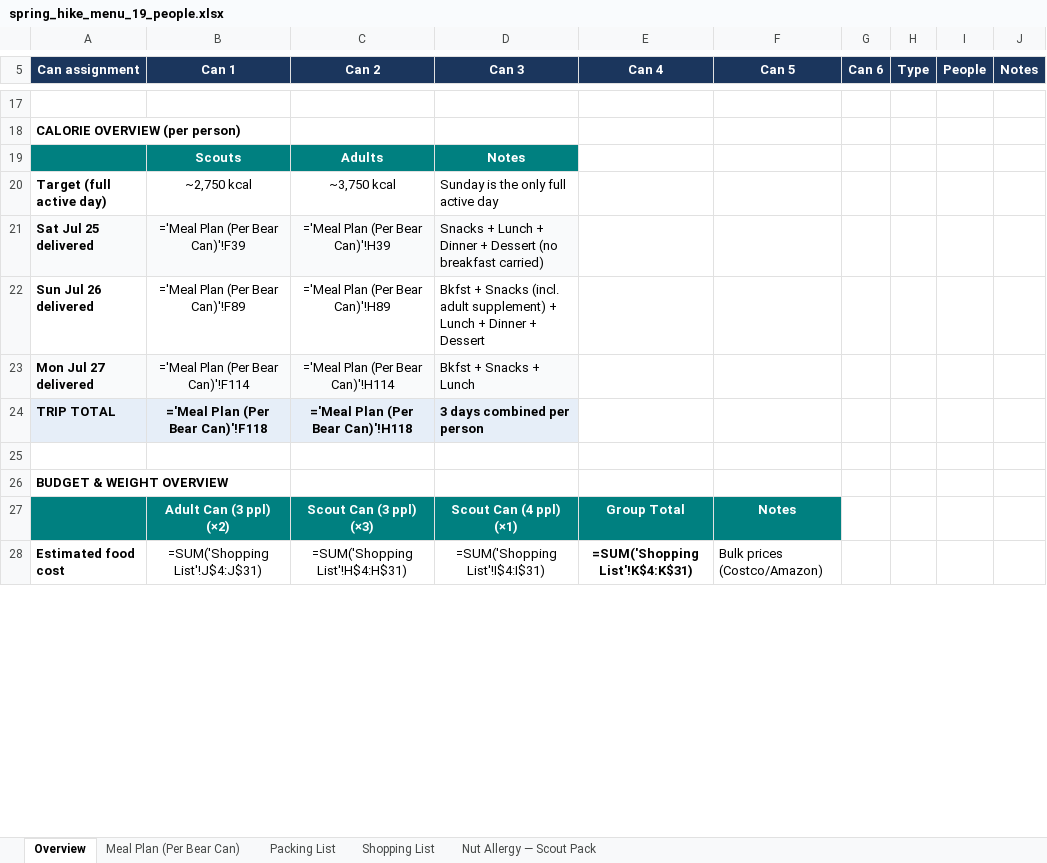
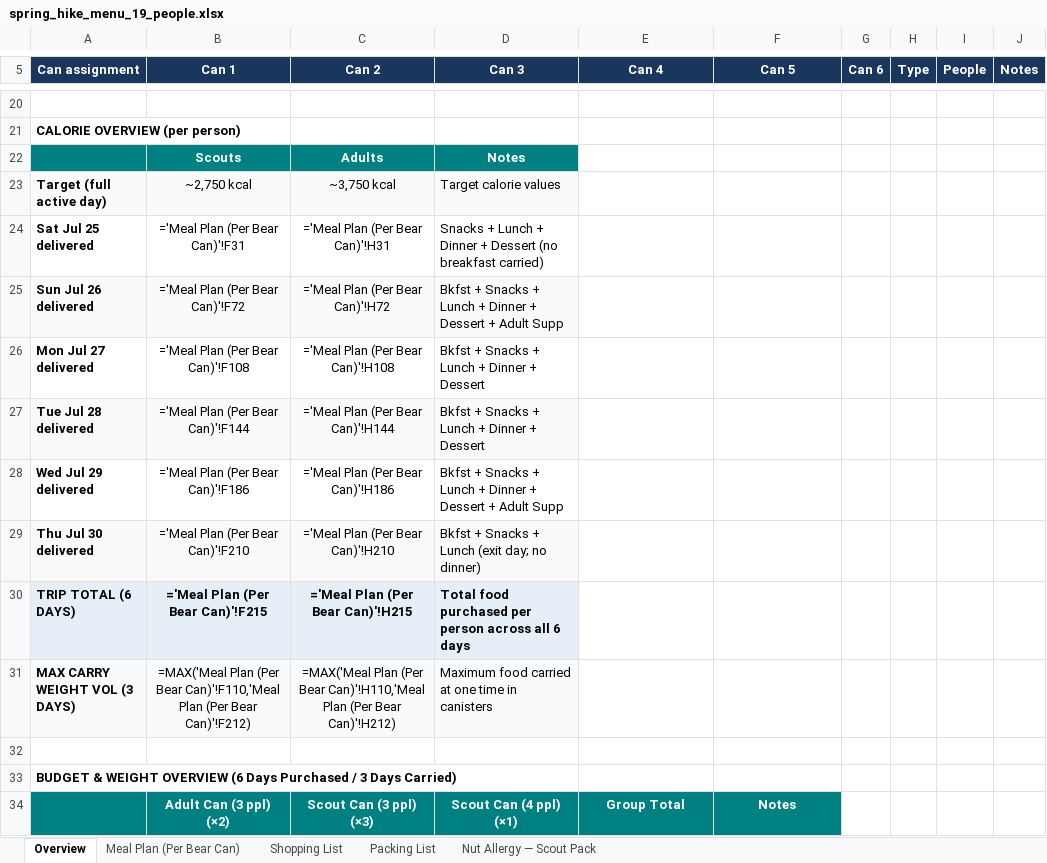
Before and after one commit to ryeruva/BigSam_Meal_Prep, an Excel workbook: spring_hike_menu_19_people.xlsx, sheet Overview, drawn as a sheet; only a part is shown, gaps mark what is left out; values as stored, in another font and other column widths than the file's, no borders; formulas without a stored value are shown as written; removed rows and columns are numbered as before the commit, all else as after; the diff covers the shown part only; the diff names each change by its address in the sheet, - before the commit and + after, or states it on an @@ line.

Commit message:
Update meal planner to 6-day Emigrant Wilderness loop with 3-day carry and mule drop

```diff
--- a/spring_hike_menu_19_people.xlsx (sheet Overview)
+++ b/spring_hike_menu_19_people.xlsx (sheet Overview)
@@ sheet tab order changed: Overview | Meal Plan (Per Bear Can) | Shopping List | Packing List | Nut Allergy — Scout Pack @@
-A23:D23 fill: none
+A23:D23 fill: #F9FAFB
-D23 (Can 3): Sunday is the only full active day
+D23 (Can 3): Target calorie values
-A24:D24 fill: #F9FAFB
+A24:D24 fill: none
-B24 (Can 1): ='Meal Plan (Per Bear Can)'!F39
+B24 (Can 1): ='Meal Plan (Per Bear Can)'!F31
-C24 (Can 2): ='Meal Plan (Per Bear Can)'!H39
+C24 (Can 2): ='Meal Plan (Per Bear Can)'!H31
-A25:D25 fill: none
+A25:D25 fill: #F9FAFB
-B25 (Can 1): ='Meal Plan (Per Bear Can)'!F89
+B25 (Can 1): ='Meal Plan (Per Bear Can)'!F72
-C25 (Can 2): ='Meal Plan (Per Bear Can)'!H89
+C25 (Can 2): ='Meal Plan (Per Bear Can)'!H72
-D25 (Can 3): …+ Snacks (incl. adult supplement) + Lunch + Dinner + Dessert
+D25 (Can 3): …+ Snacks + Lunch + Dinner + Dessert + Adult Supp
-A26:D26 fill: #F9FAFB
+A26:D26 fill: none
-B26 (Can 1): ='Meal Plan (Per Bear Can)'!F114
+B26 (Can 1): ='Meal Plan (Per Bear Can)'!F108
-C26 (Can 2): ='Meal Plan (Per Bear Can)'!H114
+C26 (Can 2): ='Meal Plan (Per Bear Can)'!H108
-D26 (Can 3): Bkfst + Snacks + Lunch
+D26 (Can 3): Bkfst + Snacks + Lunch + Dinner + Dessert
-row 24: TRIP TOTAL | ='Meal Plan (Per Bear Can)'!F118 | ='Meal Plan (Per Bear Can)'!H118 | 3 days combined per person
+row 27: Tue Jul 28 delivered | ='Meal Plan (Per Bear Can)'!F144 | ='Meal Plan (Per Bear Can)'!H144 | Bkfst + Snacks + Lunch + Dinner + Dessert
+row 28: Wed Jul 29 delivered | ='Meal Plan (Per Bear Can)'!F186 | ='Meal Plan (Per Bear Can)'!H186 | Bkfst + Snacks + Lunch + Dinner + Dessert + Adult Supp
+row 29: Thu Jul 30 delivered | ='Meal Plan (Per Bear Can)'!F210 | ='Meal Plan (Per Bear Can)'!H210 | Bkfst + Snacks + Lunch (exit day; no dinner)
+row 30: TRIP TOTAL (6 DAYS) | ='Meal Plan (Per Bear Can)'!F215 | ='Meal Plan (Per Bear Can)'!H215 | Total food purchased per person across all 6 days
+row 31: MAX CARRY WEIGHT VOL (3 DAYS) | =MAX('Meal Plan (Per Bear Can)'!F110,'Meal Plan (Per Bear Can)'!F212) | =MAX('Meal Plan (Per Bear Can)'!H110,'Meal Plan (Per Bear Can)'!H212) | Maximum food carried at one time in canisters
-A33 (Can assignment): BUDGET & WEIGHT OVERVIEW
+A33 (Can assignment): BUDGET & WEIGHT OVERVIEW (6 Days Purchased / 3 Days Carried)
-row 28: Estimated food cost | =SUM('Shopping List'!J$4:J$31) | =SUM('Shopping List'!H$4:H$31) | =SUM('Shopping List'!I$4:I$31) | =SUM('Shopping List'!K$4:K$31) | Bulk prices (Costco/Amazon)
```
Also changed, not shown: 16 added rows, 8 removed rows and 28 edited cells elsewhere in this sheet, sheet Meal Plan (Per Bear Can), sheet Packing List, sheet Shopping List, sheet Nut Allergy — Scout Pack, 3 other files.
